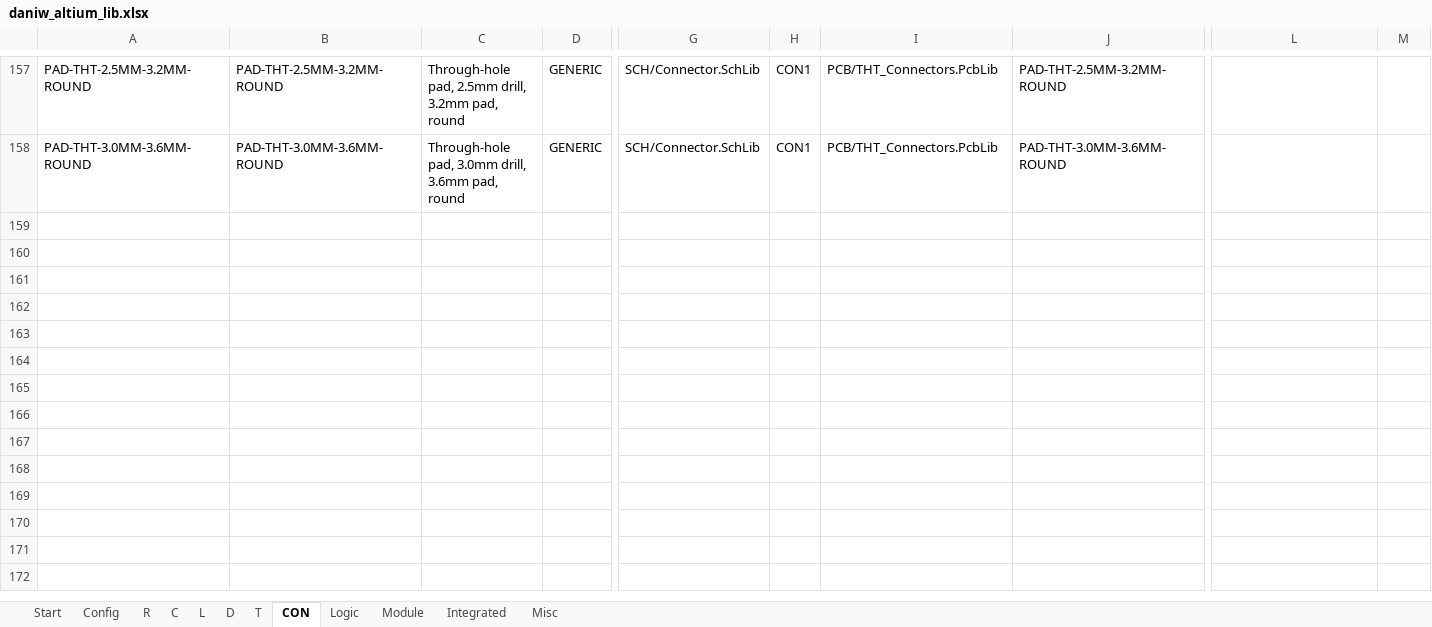
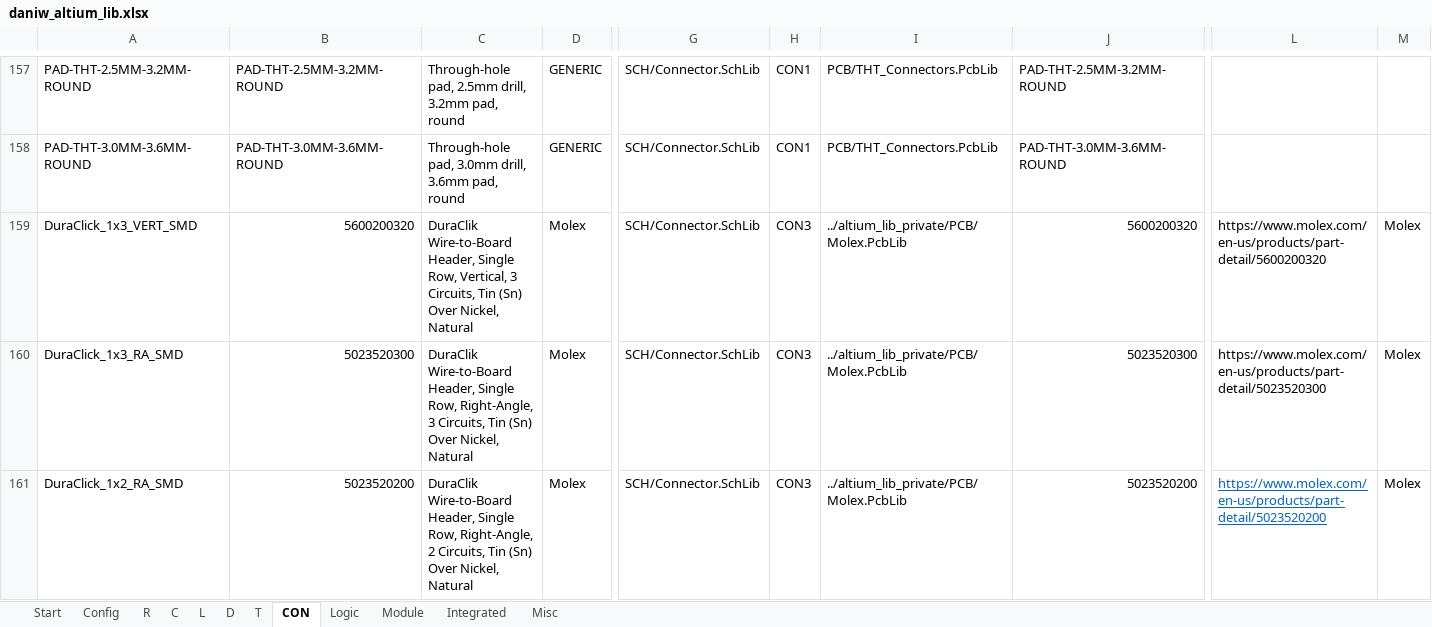
Before and after one commit to daniw/altium_lib, an Excel workbook: daniw_altium_lib.xlsx, sheet CON, drawn as a sheet; only a part is shown, gaps mark what is left out; values as stored, in another font and other column widths than the file's, no borders; conditional formats not drawn; rows hold the shown columns only; the diff names each change by its address in the sheet, - before the commit and + after, or states it on an @@ line.

Commit message:
Added Molex Duraclick SMD RA connectors, added Battery Holder for CR2032

```diff
--- a/daniw_altium_lib.xlsx (sheet CON)
+++ b/daniw_altium_lib.xlsx (sheet CON)
+row 159: DuraClick_1x3_VERT_SMD | 5600200320 | DuraClik Wire-to-Board Header, Single Row, Vertical, 3 Circuits, Tin (Sn) Over Nickel, Natural | Molex | SCH/Connector.SchLib | CON3 | ../altium_lib_private/PCB/Molex.PcbLib | 5600200320 | https://www.molex.com/en-us/products/part-detail/5600200320 | Molex
+row 160: DuraClick_1x3_RA_SMD | 5023520300 | DuraClik Wire-to-Board Header, Single Row, Right-Angle, 3 Circuits, Tin (Sn) Over Nickel, Natural | Molex | SCH/Connector.SchLib | CON3 | ../altium_lib_private/PCB/Molex.PcbLib | 5023520300 | https://www.molex.com/en-us/products/part-detail/5023520300 | Molex
+row 161: DuraClick_1x2_RA_SMD | 5023520200 | DuraClik Wire-to-Board Header, Single Row, Right-Angle, 2 Circuits, Tin (Sn) Over Nickel, Natural | Molex | SCH/Connector.SchLib | CON3 | ../altium_lib_private/PCB/Molex.PcbLib | 5023520200 | https://www.molex.com/en-us/products/part-detail/5023520200 | Molex
```
Also changed, not shown: sheet Misc, sheet T, 1 other file.
